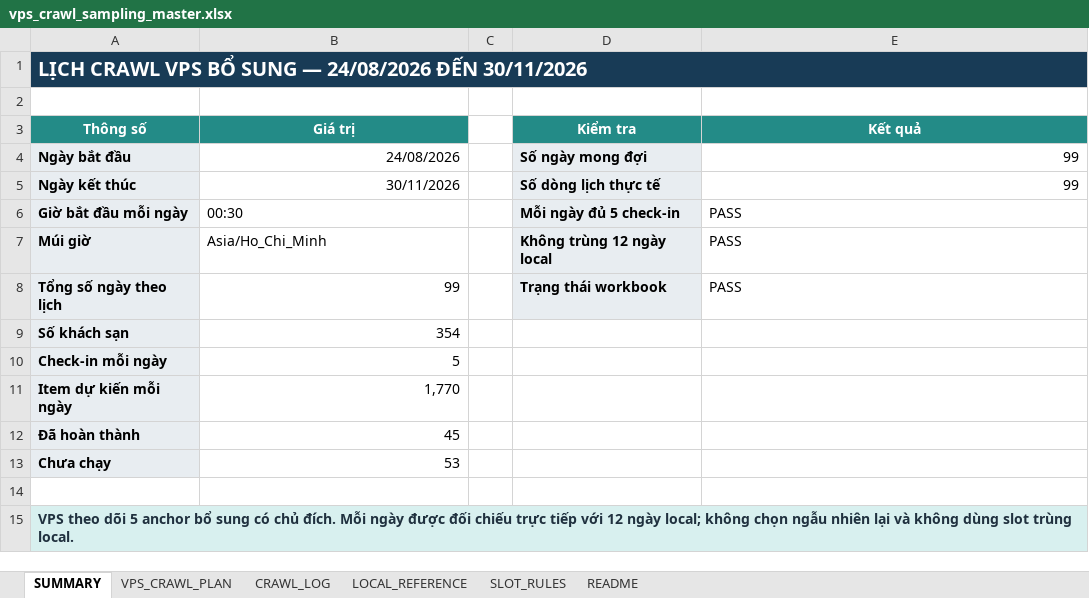
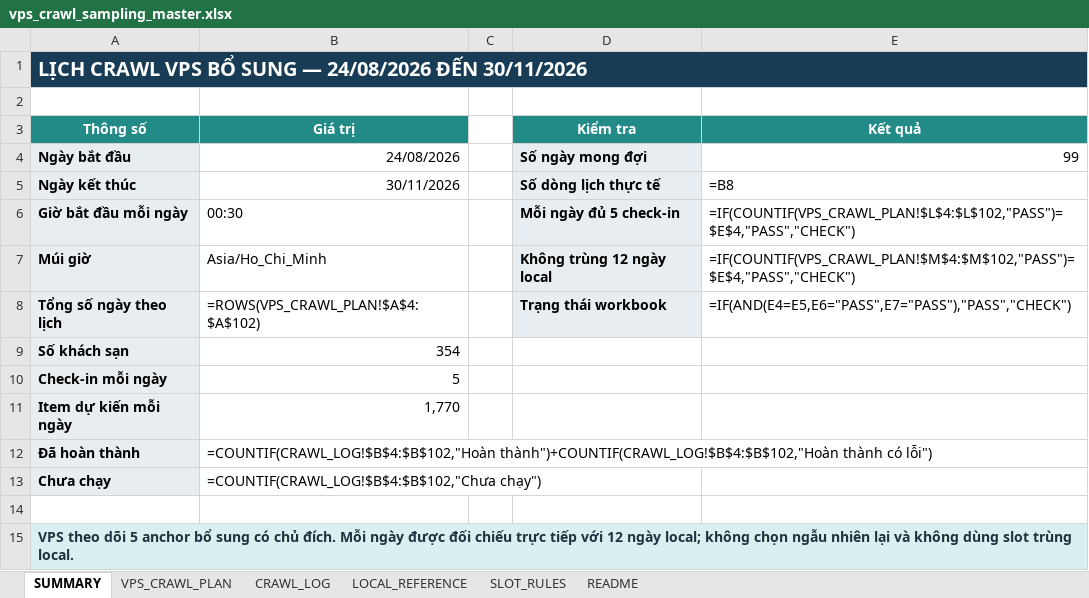
Before and after one commit to Andnm/capstone-master, an Excel workbook: outputs/vps-crawl-planner-20260823/vps_crawl_sampling_master.xlsx, sheet SUMMARY, drawn as a sheet; values as stored, in another font and other column widths than the file's, no borders; formulas without a stored value are shown as written; conditional formats not drawn; the diff names each change by its address in the sheet, - before the commit and + after, or states it on an @@ line.

Commit message:
feat: update crawl 19/10

```diff
--- a/outputs/vps-crawl-planner-20260823/vps_crawl_sampling_master.xlsx (sheet SUMMARY)
+++ b/outputs/vps-crawl-planner-20260823/vps_crawl_sampling_master.xlsx (sheet SUMMARY)
-E5 (Kết quả): 99
+E5 (Kết quả): =B8
-E6 (Kết quả): PASS
+E6 (Kết quả): =IF(COUNTIF(VPS_CRAWL_PLAN!$L$4:$L$102,"PASS")=$E$4,"PASS","CHECK")
-E7 (Kết quả): PASS
+E7 (Kết quả): =IF(COUNTIF(VPS_CRAWL_PLAN!$M$4:$M$102,"PASS")=$E$4,"PASS","CHECK")
-B8 (Giá trị): 99
+B8 (Giá trị): =ROWS(VPS_CRAWL_PLAN!$A$4:$A$102)
-E8 (Kết quả): PASS
+E8 (Kết quả): =IF(AND(E4=E5,E6="PASS",E7="PASS"),"PASS","CHECK")
-B12 (Giá trị): 45
+B12 (Giá trị): =COUNTIF(CRAWL_LOG!$B$4:$B$102,"Hoàn thành")+COUNTIF(CRAWL_LOG!$B$4:$B$102,"Hoàn thành có lỗi")
-B13 (Giá trị): 53
+B13 (Giá trị): =COUNTIF(CRAWL_LOG!$B$4:$B$102,"Chưa chạy")
```
Also changed, not shown: sheet VPS_CRAWL_PLAN, sheet CRAWL_LOG, outputs/crawl-data-planner-20260816/crawl_sampling_master.xlsx.
